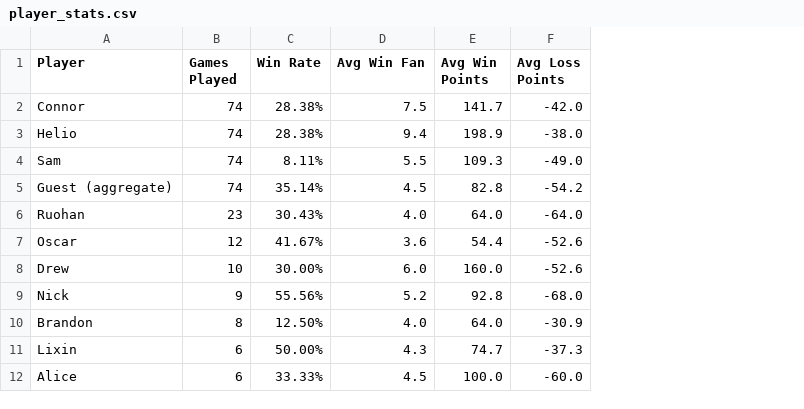
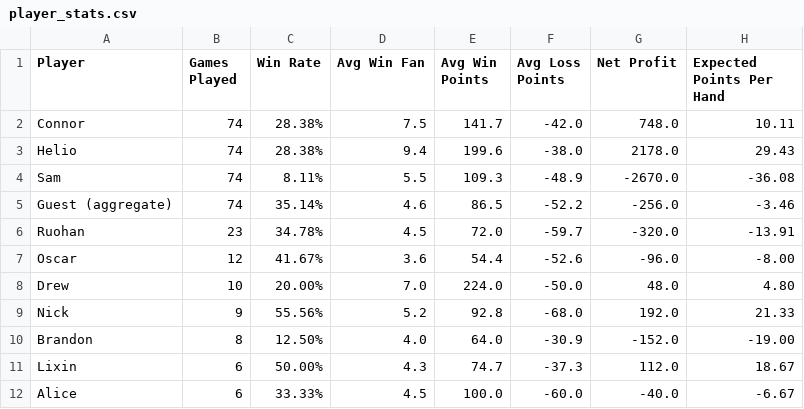
Before and after one commit to Conair94/Lifetime-Mahjong-Performance, a CSV file: Season 2 Data/player_stats.csv, drawn as a sheet; the diff names each change by its address in the sheet, - before the commit and + after, or states it on an @@ line.

```diff
--- a/Season 2 Data/player_stats.csv
+++ b/Season 2 Data/player_stats.csv
+column G (Net Profit), rows 2-12: 748.0 | 2178.0 | -2670.0 | -256.0 | -320.0 | -96.0 | 48.0 | 192.0 | -152.0 | 112.0 | -40.0
+column H (Expected Points Per Hand), rows 2-12: 10.11 | 29.43 | -36.08 | -3.46 | -13.91 | -8.00 | 4.80 | 21.33 | -19.00 | 18.67 | -6.67
-E3 (Avg Win Points): 198.9
+E3 (Avg Win Points): 199.6
-F4 (Avg Loss Points): -49.0
+F4 (Avg Loss Points): -48.9
-D5 (Avg Win Fan): 4.5
+D5 (Avg Win Fan): 4.6
-E5 (Avg Win Points): 82.8
+E5 (Avg Win Points): 86.5
-F5 (Avg Loss Points): -54.2
+F5 (Avg Loss Points): -52.2
-C6 (Win Rate): 30.43%
+C6 (Win Rate): 34.78%
-D6 (Avg Win Fan): 4.0
+D6 (Avg Win Fan): 4.5
-E6 (Avg Win Points): 64.0
+E6 (Avg Win Points): 72.0
-F6 (Avg Loss Points): -64.0
+F6 (Avg Loss Points): -59.7
-C8 (Win Rate): 30.00%
+C8 (Win Rate): 20.00%
-D8 (Avg Win Fan): 6.0
+D8 (Avg Win Fan): 7.0
-E8 (Avg Win Points): 160.0
+E8 (Avg Win Points): 224.0
-F8 (Avg Loss Points): -52.6
+F8 (Avg Loss Points): -50.0
```
Also changed, not shown: 3 other files.
